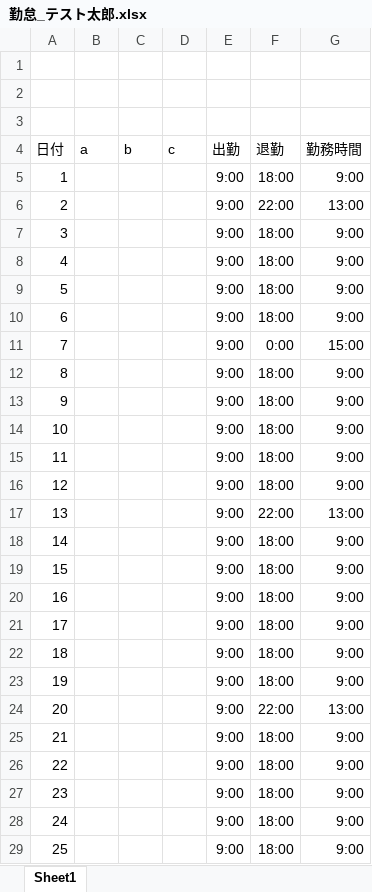
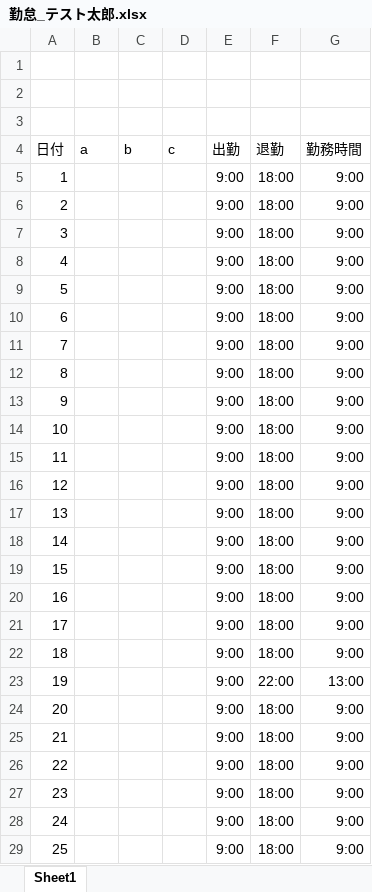
Before and after one commit to Otazoman/fileComparisonTool, an Excel workbook: 勤怠/勤怠_テスト太郎.xlsx, sheet Sheet1, drawn as a sheet; only a part is shown; values as stored, in another font and other column widths than the file's, no borders; the diff names each change by its address in the sheet, - before the commit and + after, or states it on an @@ line.

```diff
--- a/勤怠/勤怠_テスト太郎.xlsx (sheet Sheet1)
+++ b/勤怠/勤怠_テスト太郎.xlsx (sheet Sheet1)
-F6 (退勤): 22:00
+F6 (退勤): 18:00
-G6 (勤務時間): 13:00
+G6 (勤務時間): 9:00
-F11 (退勤): 0:00
+F11 (退勤): 18:00
-G11 (勤務時間): 15:00
+G11 (勤務時間): 9:00
-F17 (退勤): 22:00
+F17 (退勤): 18:00
-G17 (勤務時間): 13:00
+G17 (勤務時間): 9:00
-F23 (退勤): 18:00
+F23 (退勤): 22:00
-G23 (勤務時間): 9:00
+G23 (勤務時間): 13:00
-F24 (退勤): 22:00
+F24 (退勤): 18:00
-G24 (勤務時間): 13:00
+G24 (勤務時間): 9:00
```
Also changed, not shown: 勤怠/勤怠_テスト三郎.xlsx, 勤怠/勤怠_テスト次郎.xlsx, 4 other files.
